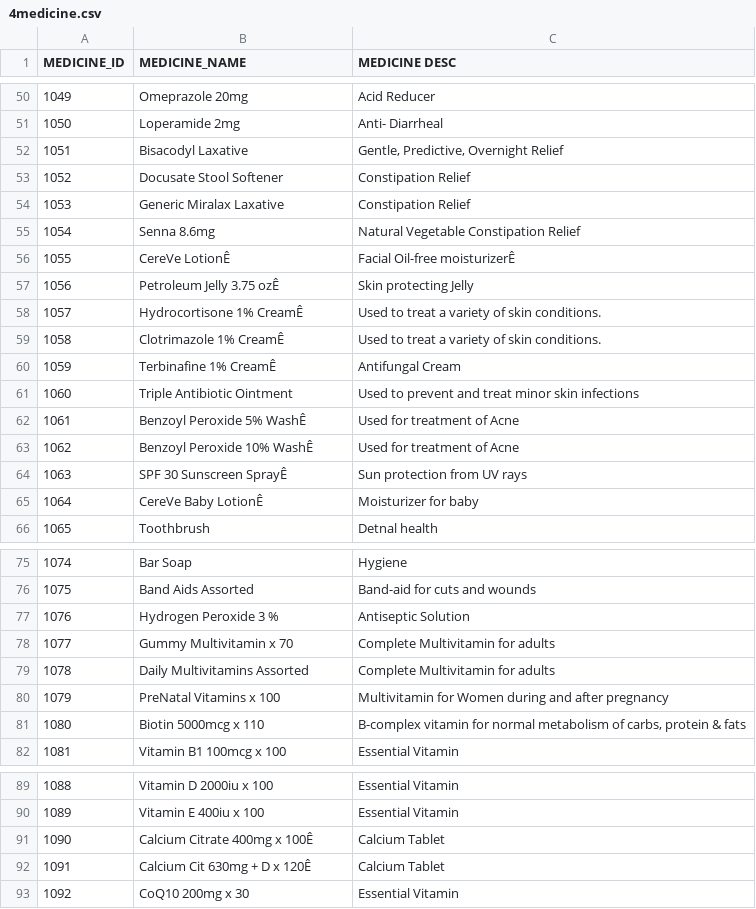
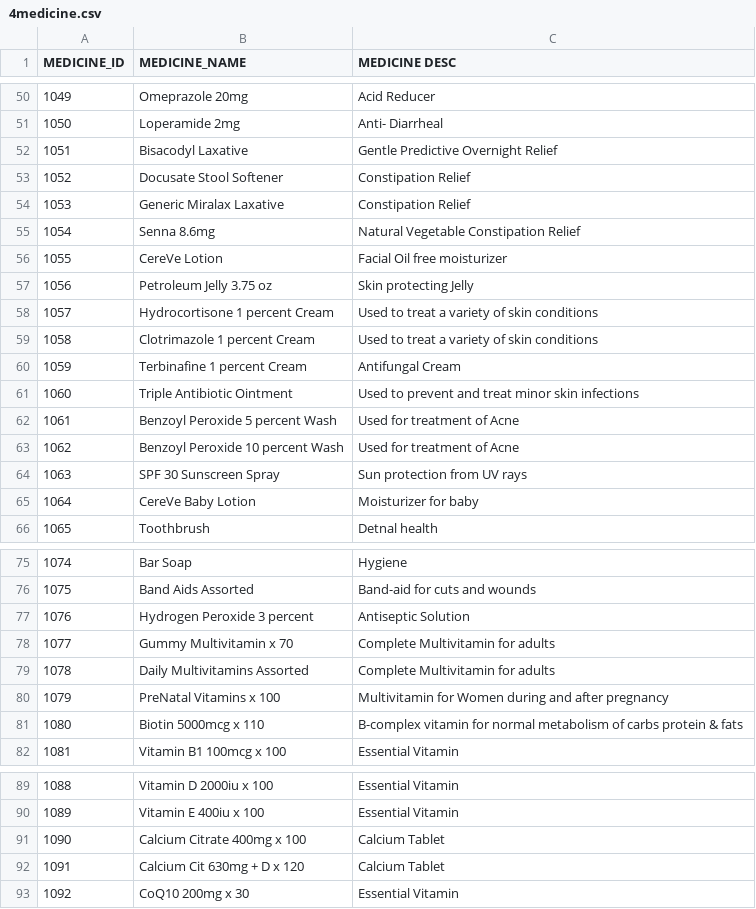
Before and after one commit to piumallick/Online-Pharmacy-Application-Management-System, a CSV file: data/4medicine.csv, drawn as a sheet; only a part is shown, gaps mark what is left out; the diff covers the shown part only; the diff names each change by its address in the sheet, - before the commit and + after, or states it on an @@ line.

```diff
--- a/data/4medicine.csv
+++ b/data/4medicine.csv
-C52 (MEDICINE DESC): Gentle, Predictive, Overnight Relief
+C52 (MEDICINE DESC): Gentle Predictive Overnight Relief
-B56 (MEDICINE_NAME): CereVe LotionÊ
+B56 (MEDICINE_NAME): CereVe Lotion
-C56 (MEDICINE DESC): Facial Oil-free moisturizerÊ
+C56 (MEDICINE DESC): Facial Oil free moisturizer
-B57 (MEDICINE_NAME): Petroleum Jelly 3.75 ozÊ
+B57 (MEDICINE_NAME): Petroleum Jelly 3.75 oz
-B58 (MEDICINE_NAME): Hydrocortisone 1% CreamÊ
+B58 (MEDICINE_NAME): Hydrocortisone 1 percent Cream
-C58:C59 (MEDICINE DESC): Used to treat a variety of skin conditions.
+C58:C59 (MEDICINE DESC): Used to treat a variety of skin conditions
-B59 (MEDICINE_NAME): Clotrimazole 1% CreamÊ
+B59 (MEDICINE_NAME): Clotrimazole 1 percent Cream
-B60 (MEDICINE_NAME): Terbinafine 1% CreamÊ
+B60 (MEDICINE_NAME): Terbinafine 1 percent Cream
-B62 (MEDICINE_NAME): Benzoyl Peroxide 5% WashÊ
+B62 (MEDICINE_NAME): Benzoyl Peroxide 5 percent Wash
-B63 (MEDICINE_NAME): Benzoyl Peroxide 10% WashÊ
+B63 (MEDICINE_NAME): Benzoyl Peroxide 10 percent Wash
-B64 (MEDICINE_NAME): SPF 30 Sunscreen SprayÊ
+B64 (MEDICINE_NAME): SPF 30 Sunscreen Spray
-B65 (MEDICINE_NAME): CereVe Baby LotionÊ
+B65 (MEDICINE_NAME): CereVe Baby Lotion
-B77 (MEDICINE_NAME): Hydrogen Peroxide 3 %
+B77 (MEDICINE_NAME): Hydrogen Peroxide 3 percent
-C81 (MEDICINE DESC): …metabolism of carbs, protein &…
+C81 (MEDICINE DESC): …metabolism of carbs protein &…
-B91 (MEDICINE_NAME): Calcium Citrate 400mg x 100Ê
+B91 (MEDICINE_NAME): Calcium Citrate 400mg x 100
-B92 (MEDICINE_NAME): Calcium Cit 630mg + D x 120Ê
+B92 (MEDICINE_NAME): Calcium Cit 630mg + D x 120
```
Also changed, not shown: 5 edited cells elsewhere in this file, data/10has_store_stock.csv, data/2customers.csv, 6 other files.
